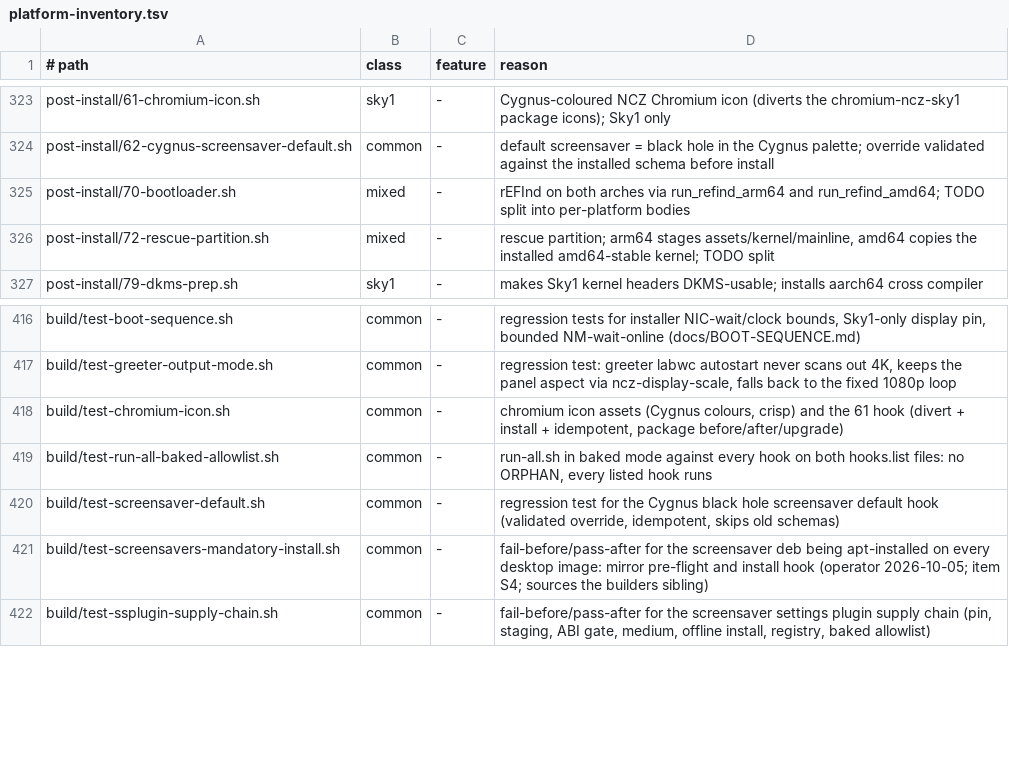
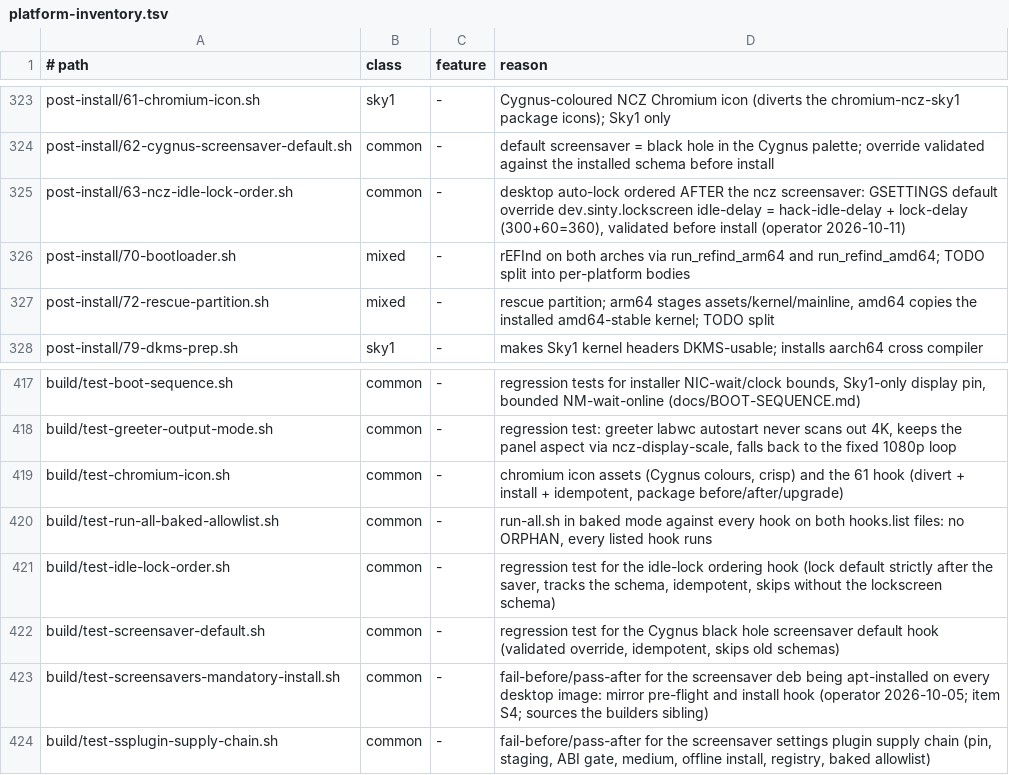
Before and after one commit to ncz-os/cix-installer, a TSV file: docs/platform-inventory.tsv, drawn as a sheet; only a part is shown, gaps mark what is left out.

Commit message:
screensaver: order the desktop idle lock after the saver
The Singularity shell's IdleManager locks the session at
dev.sinty.lockscreen:idle-delay (schema default 300s) and ncz-screensaver-idled
starts the animated saver at dev.ncz.screensaver:hack-idle-delay (schema
default 300s). ext-session-lock-v1 is exclusive, so the lock surface races the
layer-shell saver and, when it wins, the saver can never appear. Measured on
PROTEUS 2026-10-11: the shell locked the session at login+300s and
ncz-screensaver logged "session is locked; not starting", so the screensaver
never ran.

post-install/63-ncz-idle-lock-order.sh installs a validated GSettings default
override setting dev.sinty.lockscreen idle-delay = hack-idle-delay + lock-delay
(300 + 60 = 360) -- the same ordering ncz-screensaver-idled already models for
its own optional lock. The value is read from the installed
dev.ncz.screensaver schema, and the override is installed only when
glib-compile-schemas --strict accepts it. Only defaults change; no user dconf
key is written.

Adds build/test-idle-lock-order.sh (13 assertions), a verify-target assertion
that the effective lock fires strictly after the saver, and registers the hook
in the platform inventory, both hook lists and the baked-mode allowlist.

```diff
--- a/docs/platform-inventory.tsv
+++ b/docs/platform-inventory.tsv
@@ -324,2 +324,3 @@ post-install/61-chromium-icon.sh	sky1	-	Cygnus-coloured NCZ Chromium icon (diver
 post-install/62-cygnus-screensaver-default.sh	common	-	default screensaver = black hole in the Cygnus palette; override validated against the installed schema before install
+post-install/63-ncz-idle-lock-order.sh	common	-	desktop auto-lock ordered AFTER the ncz screensaver: GSETTINGS default override dev.sinty.lockscreen idle-delay = hack-idle-delay + lock-delay (300+60=360), validated before install (operator 2026-10-11)
 post-install/70-bootloader.sh	mixed	-	rEFInd on both arches via run_refind_arm64 and run_refind_amd64; TODO split into per-platform bodies
@@ -419,2 +420,3 @@ build/test-chromium-icon.sh	common	-	chromium icon assets (Cygnus colours, crisp
 build/test-run-all-baked-allowlist.sh	common	-	run-all.sh in baked mode against every hook on both hooks.list files: no ORPHAN, every listed hook runs
+build/test-idle-lock-order.sh	common	-	regression test for the idle-lock ordering hook (lock default strictly after the saver, tracks the schema, idempotent, skips without the lockscreen schema)
 build/test-screensaver-default.sh	common	-	regression test for the Cygnus black hole screensaver default hook (validated override, idempotent, skips old schemas)
```
Also changed, not shown: 6 other files.
